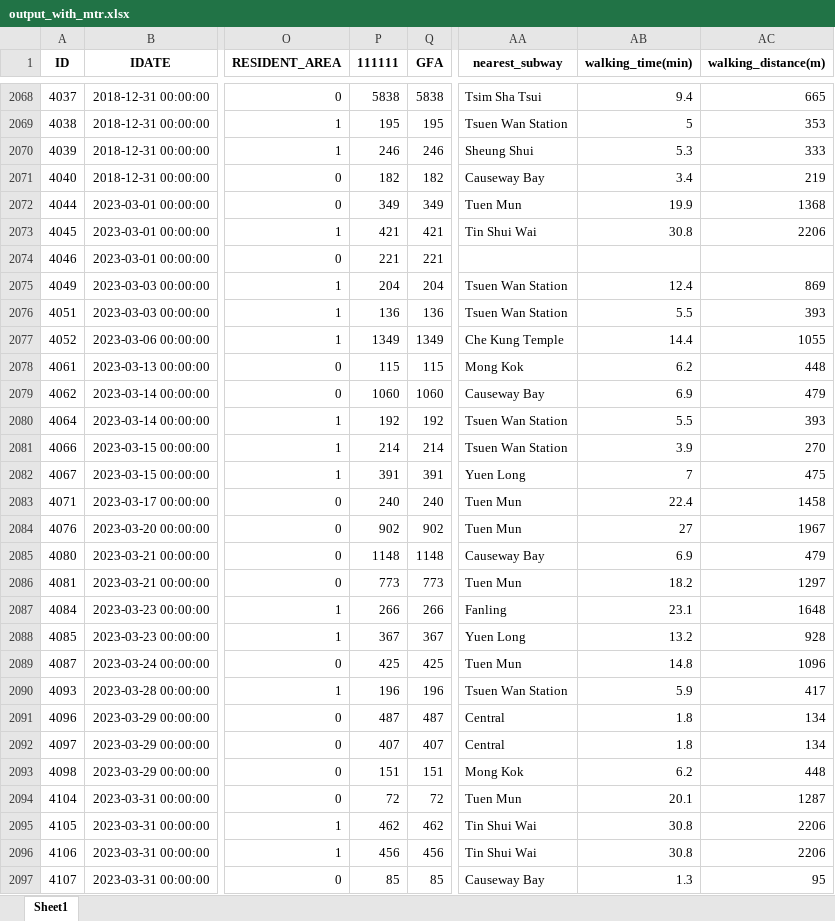
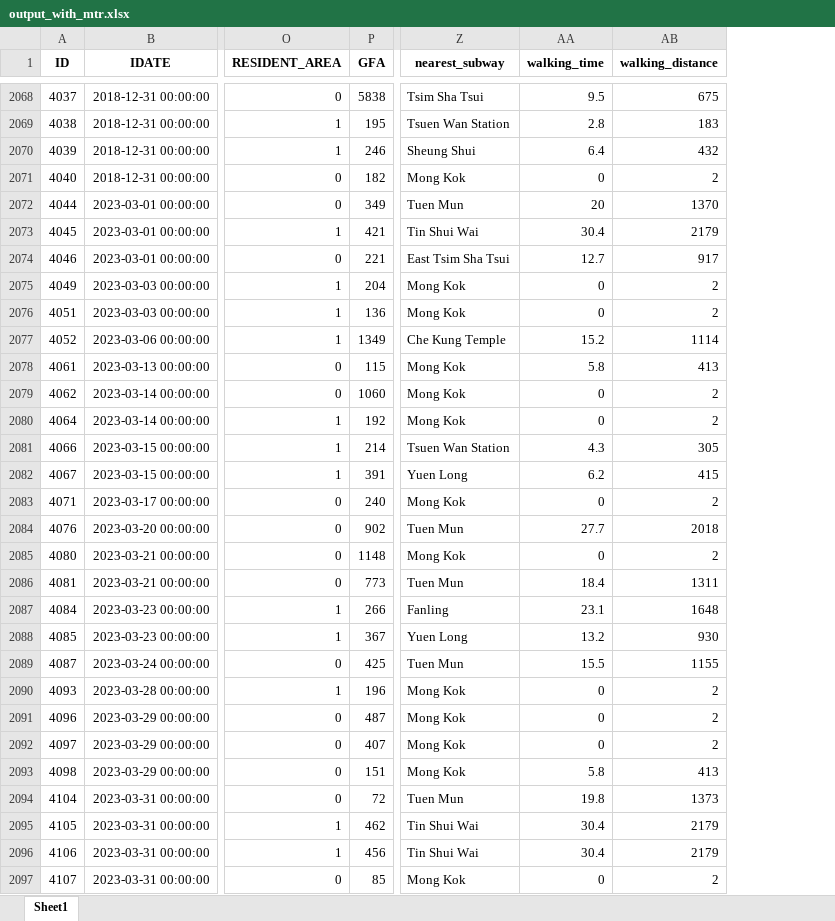
Before and after one commit to Silenccce231/Practice, an Excel workbook: cross_border/output_with_mtr.xlsx, sheet Sheet1, drawn as a sheet; only a part is shown, gaps mark what is left out; values as stored, in another font and other column widths than the file's, no borders; removed rows and columns are numbered as before the commit, all else as after; the diff covers the shown part only; the diff names each change by its address in the sheet, - before the commit and + after, or states it on an @@ line.

```diff
--- a/cross_border/output_with_mtr.xlsx (sheet Sheet1)
+++ b/cross_border/output_with_mtr.xlsx (sheet Sheet1)
-column P (111111), rows 2068-2097: 5838 | 195 | 246 | 182 | 349 | 421 | 221 | 204 | 136 | 1349 | 115 | 1060 | 192 | 214 | 391 | 240 | 902 | 1148 | 773 | 266 | 367 | 425 | 196 | 487 | 407 | 151 | 72 | 462 | 456 | 85
-column AB (walking_time(min)), rows 2068-2097: 9.4 | 5 | 5.3 | 3.4 | 19.9 | 30.8 |  | 12.4 | 5.5 | 14.4 | 6.2 | 6.9 | 5.5 | 3.9 | 7 | 22.4 | 27 | 6.9 | 18.2 | 23.1 | 13.2 | 14.8 | 5.9 | 1.8 | 1.8 | 6.2 | 20.1 | 30.8 | 30.8 | 1.3
-column AC (walking_distance(m)), rows 2068-2097: 665 | 353 | 333 | 219 | 1368 | 2206 |  | 869 | 393 | 1055 | 448 | 479 | 393 | 270 | 475 | 1458 | 1967 | 479 | 1297 | 1648 | 928 | 1096 | 417 | 134 | 134 | 448 | 1287 | 2206 | 2206 | 95
+column AA (walking_time), rows 2068-2097: 9.5 | 2.8 | 6.4 | 0 | 20 | 30.4 | 12.7 | 0 | 0 | 15.2 | 5.8 | 0 | 0 | 4.3 | 6.2 | 0 | 27.7 | 0 | 18.4 | 23.1 | 13.2 | 15.5 | 0 | 0 | 0 | 5.8 | 19.8 | 30.4 | 30.4 | 0
+column AB (walking_distance), rows 2068-2097: 675 | 183 | 432 | 2 | 1370 | 2179 | 917 | 2 | 2 | 1114 | 413 | 2 | 2 | 305 | 415 | 2 | 2018 | 2 | 1311 | 1648 | 930 | 1155 | 2 | 2 | 2 | 413 | 1373 | 2179 | 2179 | 2
-Z2071 (nearest_subway): Causeway Bay
+Z2071 (nearest_subway): Mong Kok
-Z2074 (nearest_subway): (empty)
+Z2074 (nearest_subway): East Tsim Sha Tsui
-Z2075:Z2076 (nearest_subway): Tsuen Wan Station
+Z2075:Z2076 (nearest_subway): Mong Kok
-Z2079 (nearest_subway): Causeway Bay
+Z2079 (nearest_subway): Mong Kok
-Z2080 (nearest_subway): Tsuen Wan Station
+Z2080 (nearest_subway): Mong Kok
-Z2083 (nearest_subway): Tuen Mun
+Z2083 (nearest_subway): Mong Kok
-Z2085 (nearest_subway): Causeway Bay
+Z2085 (nearest_subway): Mong Kok
-Z2090 (nearest_subway): Tsuen Wan Station
+Z2090 (nearest_subway): Mong Kok
-Z2091:Z2092 (nearest_subway): Central
+Z2091:Z2092 (nearest_subway): Mong Kok
-Z2097 (nearest_subway): Causeway Bay
+Z2097 (nearest_subway): Mong Kok
```
Also changed, not shown: 527 edited cells elsewhere in this sheet, 2 other files.
